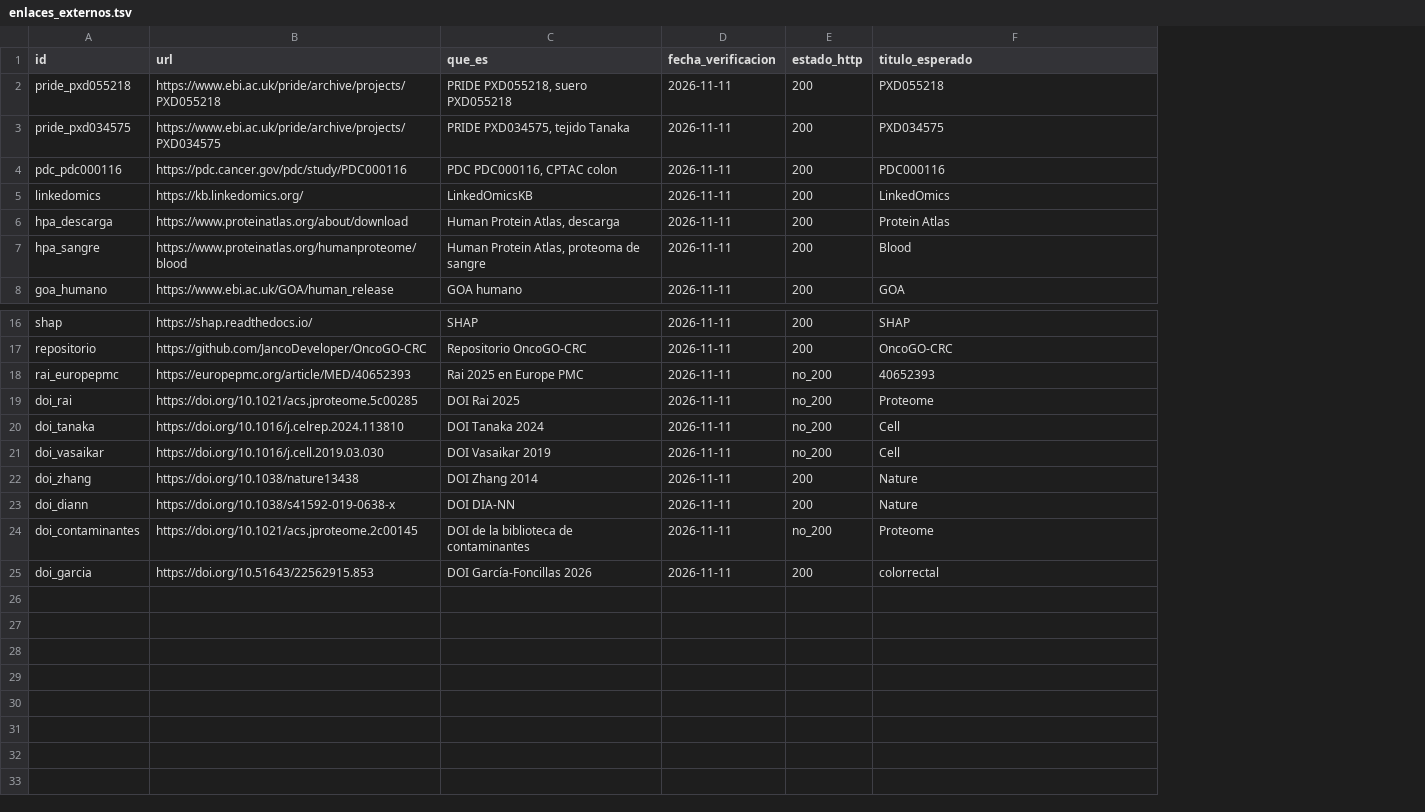
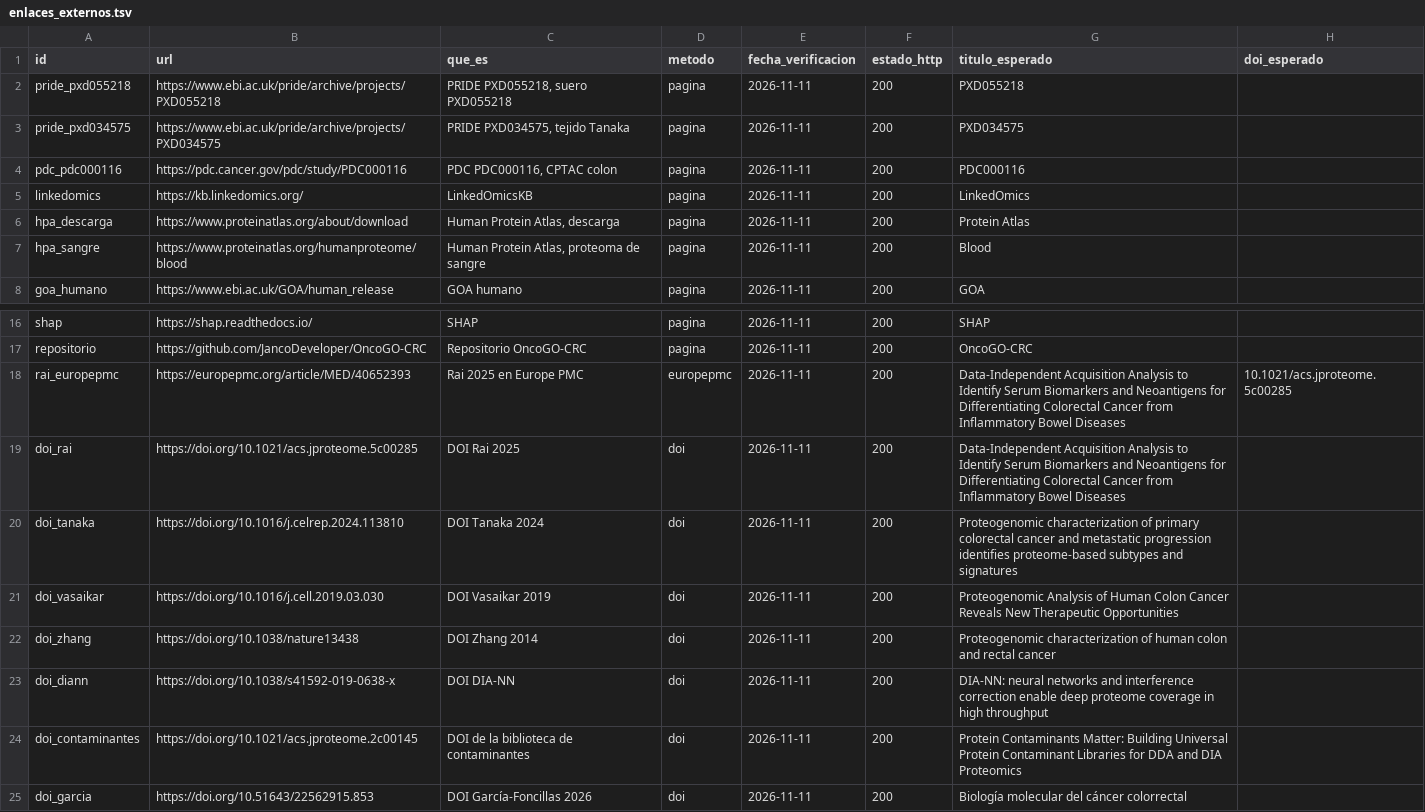
Before and after one commit to JancoDeveloper/OncoGO-CRC, a TSV file: config/enlaces_externos.tsv, drawn as a sheet; only a part is shown, gaps mark what is left out; addresses are those after the commit; the diff names each change by its address in the sheet, - before the commit and + after, or states it on an @@ line.

```diff
--- a/config/enlaces_externos.tsv
+++ b/config/enlaces_externos.tsv
+column D (metodo), rows 2-8: all pagina; rows 16-25: pagina | pagina | europepmc | doi | doi | doi | doi | doi | doi | doi
+column H (doi_esperado), row 18: 10.1021/acs.jproteome.5c00285
-F18:F21 (estado_http): no_200
+F18:F21 (estado_http): 200
-G18 (titulo_esperado): 40652393
+G18 (titulo_esperado): Data-Independent Acquisition Analysis to Identify Serum Biomarkers and Neoantigens for Differentiating Colorectal Cancer from Inflammatory Bowel Diseases
-G19 (titulo_esperado): Proteome
+G19 (titulo_esperado): Data-Independent Acquisition Analysis to Identify Serum Biomarkers and Neoantigens for Differentiating Colorectal Cancer from Inflammatory Bowel Diseases
-G20 (titulo_esperado): Cell
+G20 (titulo_esperado): Proteogenomic characterization of primary colorectal cancer and metastatic progression identifies proteome-based subtypes and signatures
-G21 (titulo_esperado): Cell
+G21 (titulo_esperado): Proteogenomic Analysis of Human Colon Cancer Reveals New Therapeutic Opportunities
-G22 (titulo_esperado): Nature
+G22 (titulo_esperado): Proteogenomic characterization of human colon and rectal cancer
-G23 (titulo_esperado): Nature
+G23 (titulo_esperado): DIA-NN: neural networks and interference correction enable deep proteome coverage in high throughput
-F24 (estado_http): no_200
+F24 (estado_http): 200
-G24 (titulo_esperado): Proteome
+G24 (titulo_esperado): Protein Contaminants Matter: Building Universal Protein Contaminant Libraries for DDA and DIA Proteomics
-G25 (titulo_esperado): colorrectal
+G25 (titulo_esperado): Biología molecular del cáncer colorrectal
```
Also changed, not shown: docs/web_enlaces.tsv, 2 other files.
